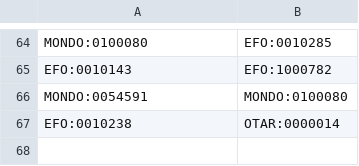
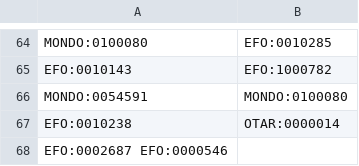
Before and after one commit to EBISPOT/otar_profiler, a TSV file: templates/subclasses.tsv, drawn as a sheet; only a part is shown, gaps mark what is left out; the diff names each change by its address in the sheet, - before the commit and + after, or states it on an @@ line.

```diff
--- a/templates/subclasses.tsv
+++ b/templates/subclasses.tsv
+row 68: EFO:0002687 EFO:0000546
```
Also changed, not shown: 1 other file.
